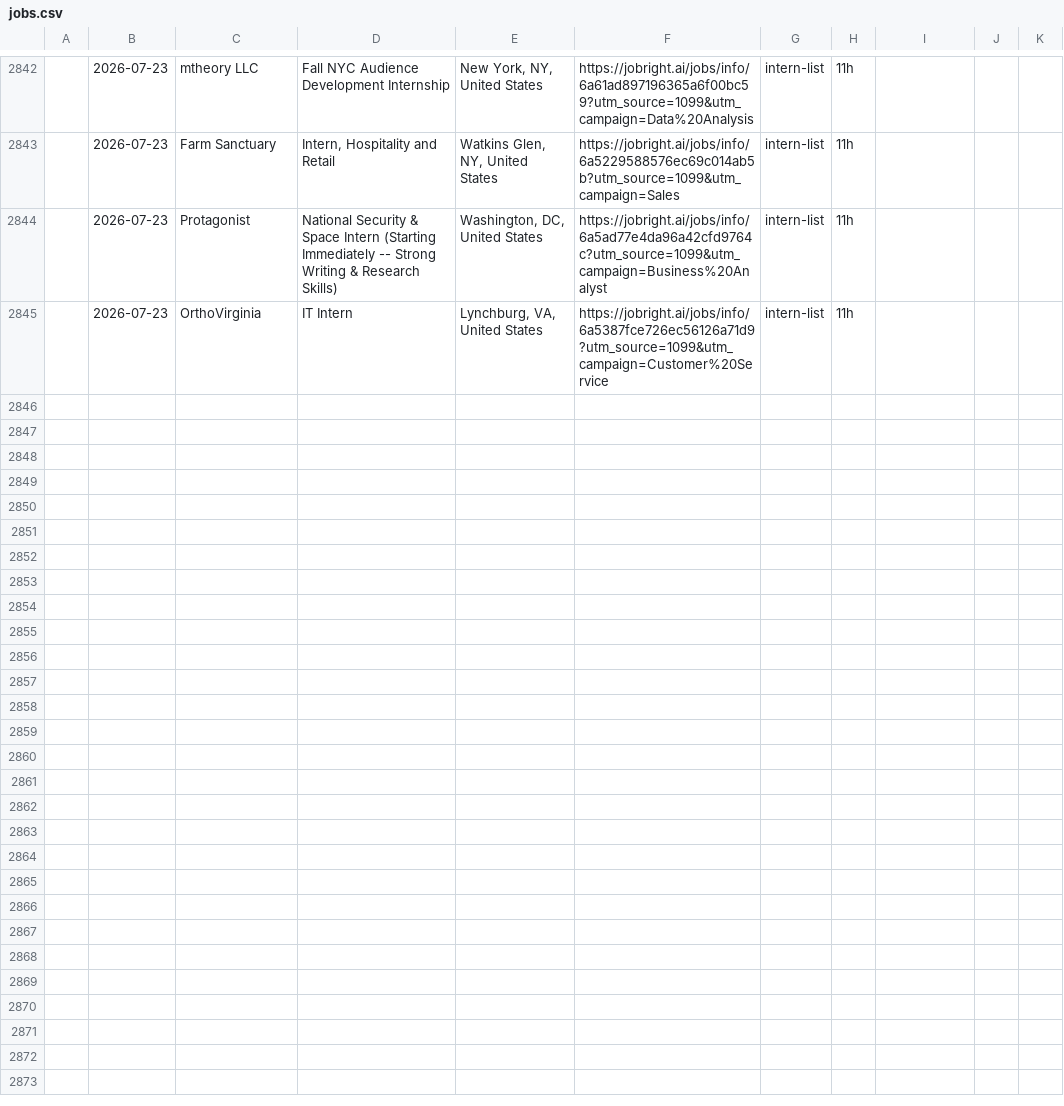
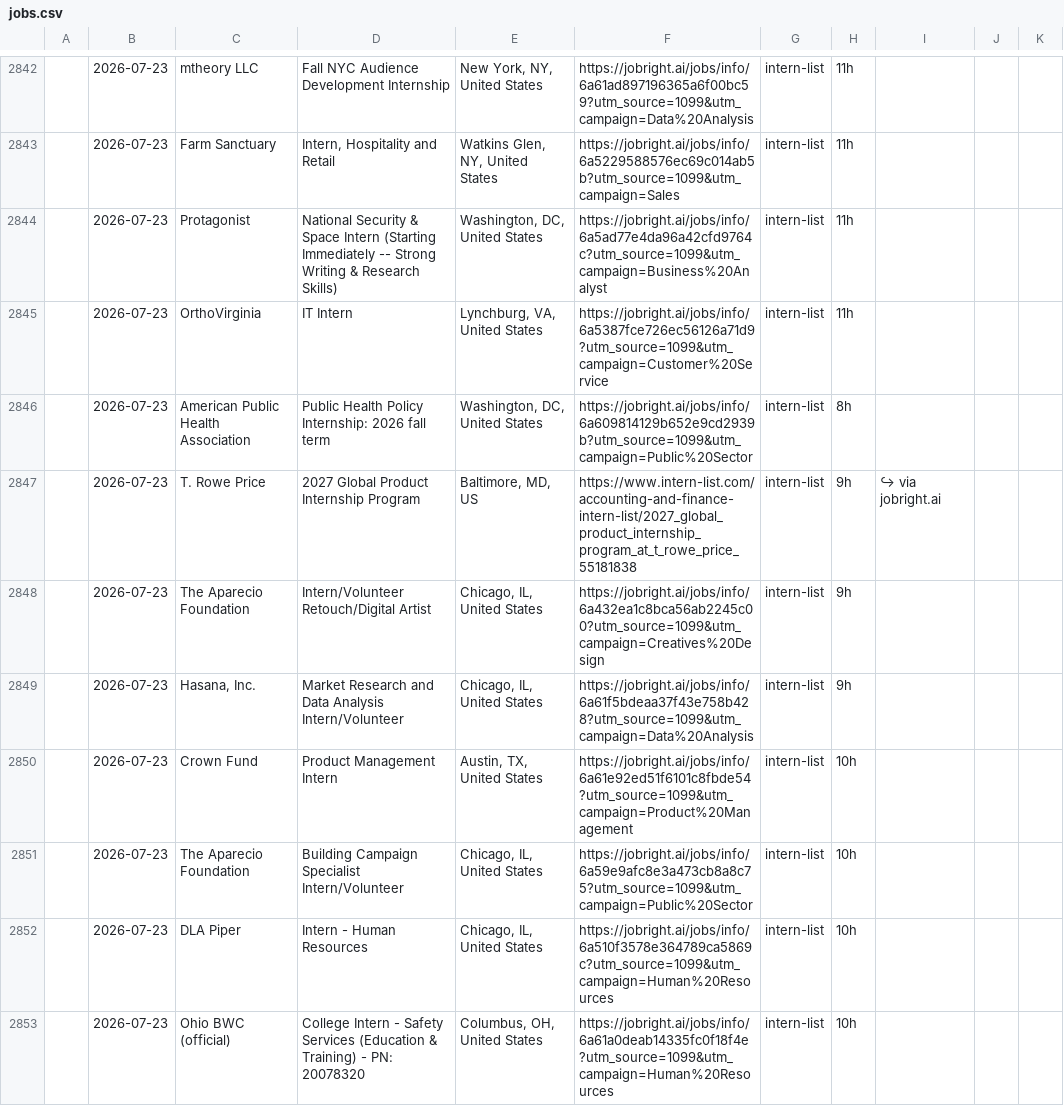
Before and after one commit to andrianthan/jobs-data, a CSV file: jobs.csv, drawn as a sheet; only a part is shown, gaps mark what is left out; the diff covers the shown part only; the diff names each change by its address in the sheet, - before the commit and + after, or states it on an @@ line.

```diff
--- a/jobs.csv
+++ b/jobs.csv
+row 2846:  | 2026-07-23 | American Public Health Association | Public Health Policy Internship: 2026 fall term | Washington, DC, United States | https://jobright.ai/jobs/info/6a609814129b652e9cd2939b?utm_source=1099&utm_campaign=Public%20Sector | intern-list | 8h
+row 2847:  | 2026-07-23 | T. Rowe Price | 2027 Global Product Internship Program | Baltimore, MD, US | https://www.intern-list.com/accounting-and-finance-intern-list/2027_global_product_internship_program_at_t_rowe_price_55181838 | intern-list | 9h | ↪ via jobright.ai
+row 2848:  | 2026-07-23 | The Aparecio Foundation | Intern/Volunteer Retouch/Digital Artist | Chicago, IL, United States | https://jobright.ai/jobs/info/6a432ea1c8bca56ab2245c00?utm_source=1099&utm_campaign=Creatives%20Design | intern-list | 9h
+row 2849:  | 2026-07-23 | Hasana, Inc. | Market Research and Data Analysis Intern/Volunteer | Chicago, IL, United States | https://jobright.ai/jobs/info/6a61f5bdeaa37f43e758b428?utm_source=1099&utm_campaign=Data%20Analysis | intern-list | 9h
+row 2850:  | 2026-07-23 | Crown Fund | Product Management Intern | Austin, TX, United States | https://jobright.ai/jobs/info/6a61e92ed51f6101c8fbde54?utm_source=1099&utm_campaign=Product%20Management | intern-list | 10h
+row 2851:  | 2026-07-23 | The Aparecio Foundation | Building Campaign Specialist Intern/Volunteer | Chicago, IL, United States | https://jobright.ai/jobs/info/6a59e9afc8e3a473cb8a8c75?utm_source=1099&utm_campaign=Public%20Sector | intern-list | 10h
+row 2852:  | 2026-07-23 | DLA Piper | Intern - Human Resources | Chicago, IL, United States | https://jobright.ai/jobs/info/6a510f3578e364789ca5869c?utm_source=1099&utm_campaign=Human%20Resources | intern-list | 10h
+row 2853:  | 2026-07-23 | Ohio BWC (official) | College Intern - Safety Services (Education & Training) - PN: 20078320 | Columbus, OH, United States | https://jobright.ai/jobs/info/6a61a0deab14335fc0f18f4e?utm_source=1099&utm_campaign=Human%20Resources | intern-list | 10h
```
Also changed, not shown: 7 added rows elsewhere in this file.
